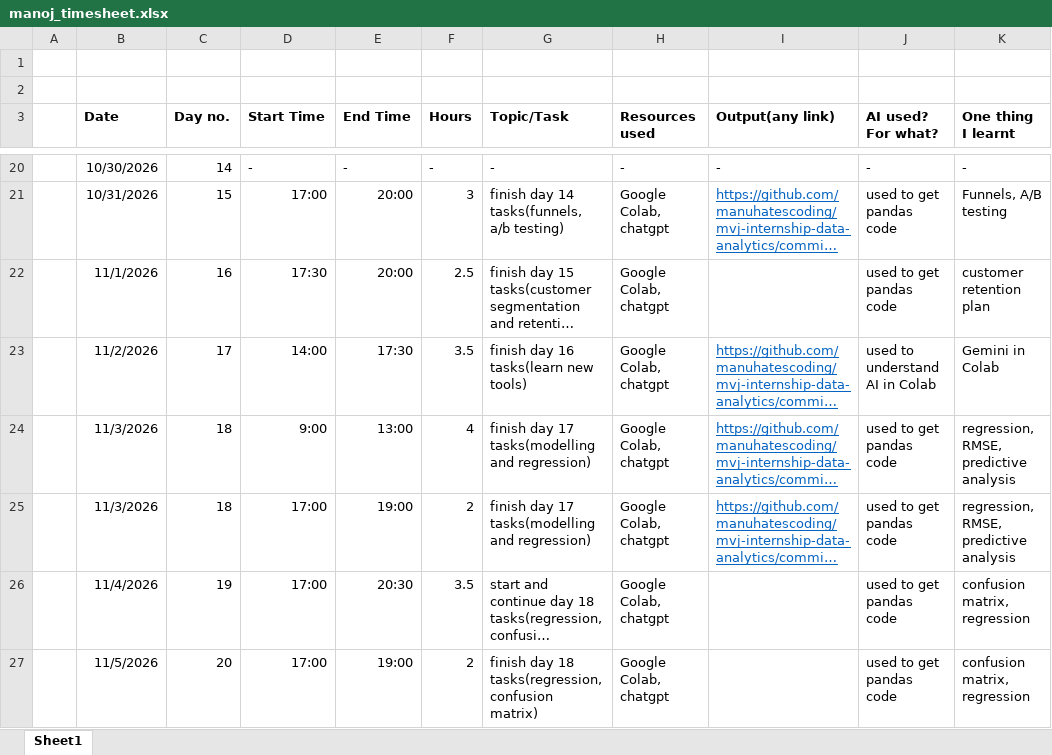
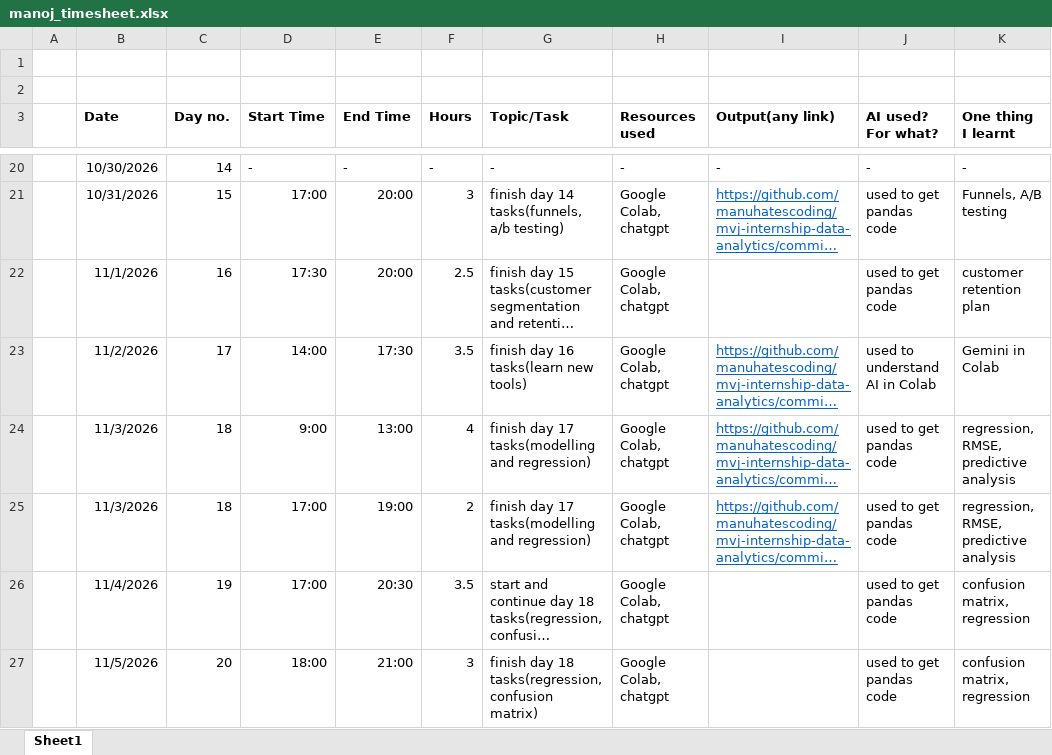
Before and after one commit to manuhatescoding/mvj-internship-data-analytics, an Excel workbook: timesheet/manoj_timesheet.xlsx, sheet Sheet1, drawn as a sheet; only a part is shown, gaps mark what is left out; long unchanged cells end in …; values as stored, in another font and other column widths than the file's, no borders; the diff names each change by its address in the sheet, - before the commit and + after, or states it on an @@ line.

```diff
--- a/timesheet/manoj_timesheet.xlsx (sheet Sheet1)
+++ b/timesheet/manoj_timesheet.xlsx (sheet Sheet1)
-D27 (Start Time): 17:00
+D27 (Start Time): 18:00
-E27 (End Time): 19:00
+E27 (End Time): 21:00
-F27 (Hours): 2
+F27 (Hours): 3
```
Also changed, not shown: 24 other files.
